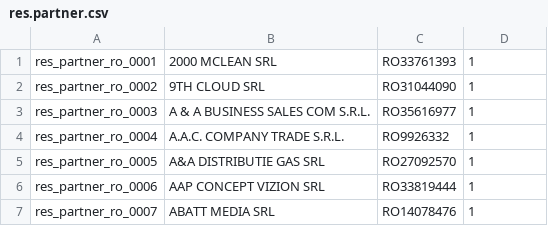
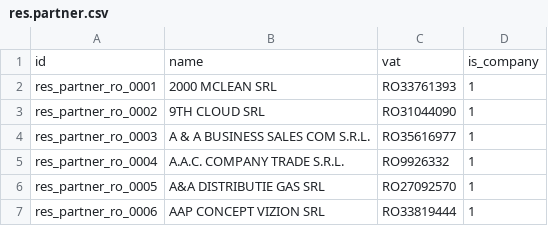
Before and after one commit to OCA/l10n-romania, a CSV file: l10n_ro_fiscal_validation/examples/res.partner.csv, drawn as a sheet; only a part is shown; the shorter side is filled out with more unchanged rows.

Commit message:
[18.0][MIG] l10n_ro_fiscal_validation to 18.0

```diff
--- a/l10n_ro_fiscal_validation/examples/res.partner.csv
+++ b/l10n_ro_fiscal_validation/examples/res.partner.csv
@@ -1 +1,2 @@
+id,name,vat,is_company
 res_partner_ro_0001,2000 MCLEAN SRL,RO33761393,1
```
Also changed, not shown: 6 other files.
